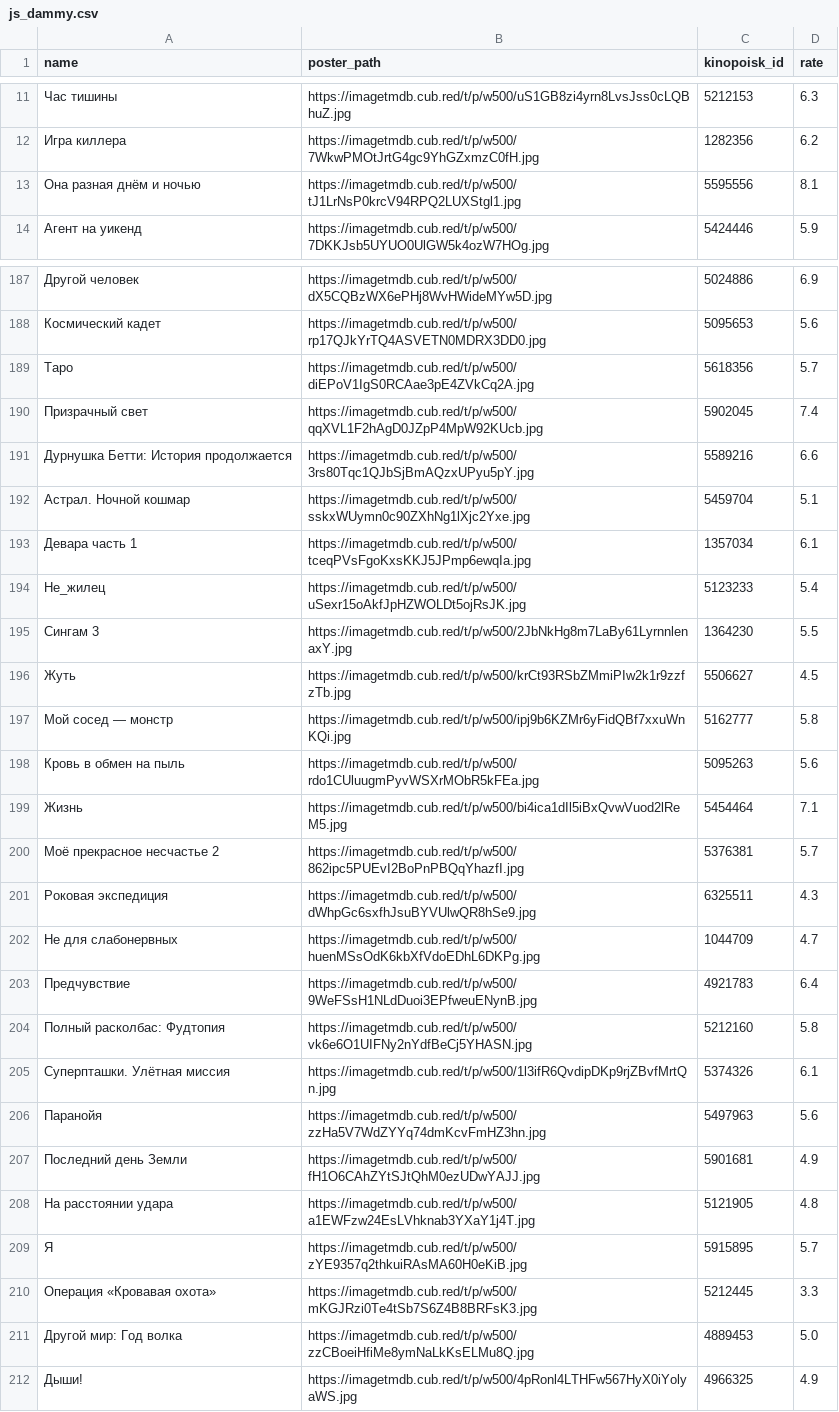
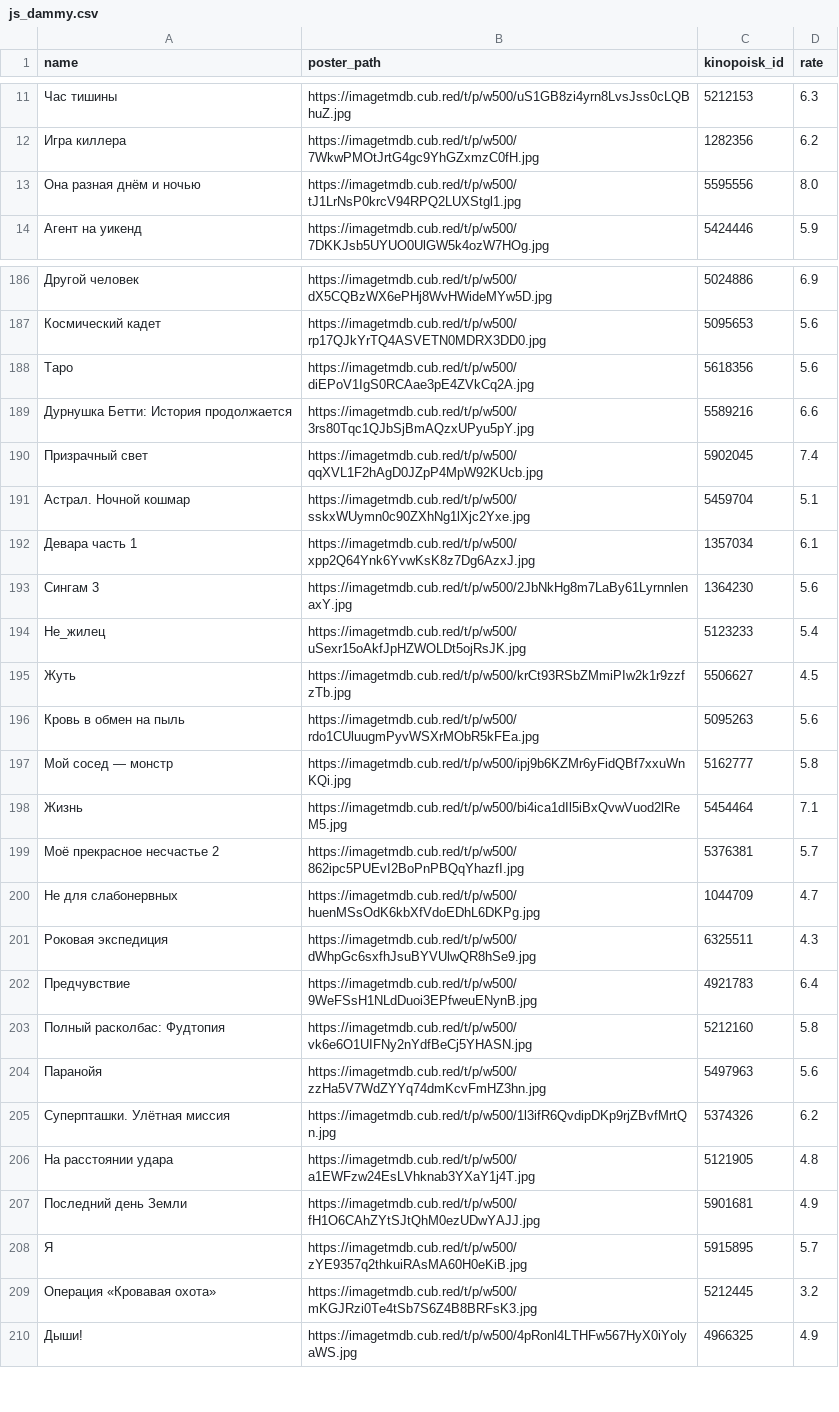
Before and after one commit to obeyadw/obeyadw.github.io, a CSV file: js_dammy.csv, drawn as a sheet; only a part is shown, gaps mark what is left out; the diff covers the shown part only.

```diff
--- a/js_dammy.csv
+++ b/js_dammy.csv
@@ -12,3 +12,3 @@ name,poster_path,kinopoisk_id,rate
 Игра киллера,https://imagetmdb.cub.red/t/p/w500/7WkwPMOtJrtG4gc9YhGZxmzC0fH.jpg,1282356,6.2
-Она разная днём и ночью,https://imagetmdb.cub.red/t/p/w500/tJ1LrNsP0krcV94RPQ2LUXStgl1.jpg,5595556,8.1
+Она разная днём и ночью,https://imagetmdb.cub.red/t/p/w500/tJ1LrNsP0krcV94RPQ2LUXStgl1.jpg,5595556,8.0
 Агент на уикенд,https://imagetmdb.cub.red/t/p/w500/7DKKJsb5UYUO0UlGW5k4ozW7HOg.jpg,5424446,5.9
@@ -188,25 +187,24 @@ name,poster_path,kinopoisk_id,rate
 Космический кадет,https://imagetmdb.cub.red/t/p/w500/rp17QJkYrTQ4ASVETN0MDRX3DD0.jpg,5095653,5.6
-Таро,https://imagetmdb.cub.red/t/p/w500/diEPoV1IgS0RCAae3pE4ZVkCq2A.jpg,5618356,5.7
+Таро,https://imagetmdb.cub.red/t/p/w500/diEPoV1IgS0RCAae3pE4ZVkCq2A.jpg,5618356,5.6
+Дурнушка Бетти: История продолжается,https://imagetmdb.cub.red/t/p/w500/3rs80Tqc1QJbSjBmAQzxUPyu5pY.jpg,5589216,6.6
 Призрачный свет,https://imagetmdb.cub.red/t/p/w500/qqXVL1F2hAgD0JZpP4MpW92KUcb.jpg,5902045,7.4
-Дурнушка Бетти: История продолжается,https://imagetmdb.cub.red/t/p/w500/3rs80Tqc1QJbSjBmAQzxUPyu5pY.jpg,5589216,6.6
 Астрал. Ночной кошмар,https://imagetmdb.cub.red/t/p/w500/sskxWUymn0c90ZXhNg1lXjc2Yxe.jpg,5459704,5.1
-Девара часть 1,https://imagetmdb.cub.red/t/p/w500/tceqPVsFgoKxsKKJ5JPmp6ewqIa.jpg,1357034,6.1
+Девара часть 1,https://imagetmdb.cub.red/t/p/w500/xpp2Q64Ynk6YvwKsK8z7Dg6AzxJ.jpg,1357034,6.1
+Сингам 3,https://imagetmdb.cub.red/t/p/w500/2JbNkHg8m7LaBy61LyrnnlenaxY.jpg,1364230,5.6
 Не_жилец,https://imagetmdb.cub.red/t/p/w500/uSexr15oAkfJpHZWOLDt5ojRsJK.jpg,5123233,5.4
-Сингам 3,https://imagetmdb.cub.red/t/p/w500/2JbNkHg8m7LaBy61LyrnnlenaxY.jpg,1364230,5.5
 Жуть,https://imagetmdb.cub.red/t/p/w500/krCt93RSbZMmiPIw2k1r9zzfzTb.jpg,5506627,4.5
+Кровь в обмен на пыль,https://imagetmdb.cub.red/t/p/w500/rdo1CUluugmPyvWSXrMObR5kFEa.jpg,5095263,5.6
 Мой сосед — монстр,https://imagetmdb.cub.red/t/p/w500/ipj9b6KZMr6yFidQBf7xxuWnKQi.jpg,5162777,5.8
-Кровь в обмен на пыль,https://imagetmdb.cub.red/t/p/w500/rdo1CUluugmPyvWSXrMObR5kFEa.jpg,5095263,5.6
 Жизнь,https://imagetmdb.cub.red/t/p/w500/bi4ica1dIl5iBxQvwVuod2lReM5.jpg,5454464,7.1
 Моё прекрасное несчастье 2,https://imagetmdb.cub.red/t/p/w500/862ipc5PUEvI2BoPnPBQqYhazfI.jpg,5376381,5.7
+Не для слабонервных,https://imagetmdb.cub.red/t/p/w500/huenMSsOdK6kbXfVdoEDhL6DKPg.jpg,1044709,4.7
 Роковая экспедиция,https://imagetmdb.cub.red/t/p/w500/dWhpGc6sxfhJsuBYVUlwQR8hSe9.jpg,6325511,4.3
-Не для слабонервных,https://imagetmdb.cub.red/t/p/w500/huenMSsOdK6kbXfVdoEDhL6DKPg.jpg,1044709,4.7
 Предчувствие,https://imagetmdb.cub.red/t/p/w500/9WeFSsH1NLdDuoi3EPfweuENynB.jpg,4921783,6.4
 Полный расколбас: Фудтопия,https://imagetmdb.cub.red/t/p/w500/vk6e6O1UIFNy2nYdfBeCj5YHASN.jpg,5212160,5.8
-Суперпташки. Улётная миссия,https://imagetmdb.cub.red/t/p/w500/1l3ifR6QvdipDKp9rjZBvfMrtQn.jpg,5374326,6.1
 Паранойя,https://imagetmdb.cub.red/t/p/w500/zzHa5V7WdZYYq74dmKcvFmHZ3hn.jpg,5497963,5.6
+Суперпташки. Улётная миссия,https://imagetmdb.cub.red/t/p/w500/1l3ifR6QvdipDKp9rjZBvfMrtQn.jpg,5374326,6.2
+На расстоянии удара,https://imagetmdb.cub.red/t/p/w500/a1EWFzw24EsLVhknab3YXaY1j4T.jpg,5121905,4.8
 Последний день Земли,https://imagetmdb.cub.red/t/p/w500/fH1O6CAhZYtSJtQhM0ezUDwYAJJ.jpg,5901681,4.9
-На расстоянии удара,https://imagetmdb.cub.red/t/p/w500/a1EWFzw24EsLVhknab3YXaY1j4T.jpg,5121905,4.8
 Я,https://imagetmdb.cub.red/t/p/w500/zYE9357q2thkuiRAsMA60H0eKiB.jpg,5915895,5.7
-Операция «Кровавая охота»,https://imagetmdb.cub.red/t/p/w500/mKGJRzi0Te4tSb7S6Z4B8BRFsK3.jpg,5212445,3.3
-Другой мир: Год волка,https://imagetmdb.cub.red/t/p/w500/zzCBoeiHfiMe8ymNaLkKsELMu8Q.jpg,4889453,5.0
+Операция «Кровавая охота»,https://imagetmdb.cub.red/t/p/w500/mKGJRzi0Te4tSb7S6Z4B8BRFsK3.jpg,5212445,3.2
 Дыши!,https://imagetmdb.cub.red/t/p/w500/4pRonl4LTHFw567HyX0iYolyaWS.jpg,4966325,4.9
```
Also changed, not shown: 9 added rows, 9 removed rows, 40 moved rows and 18 edited cells elsewhere in this file.
